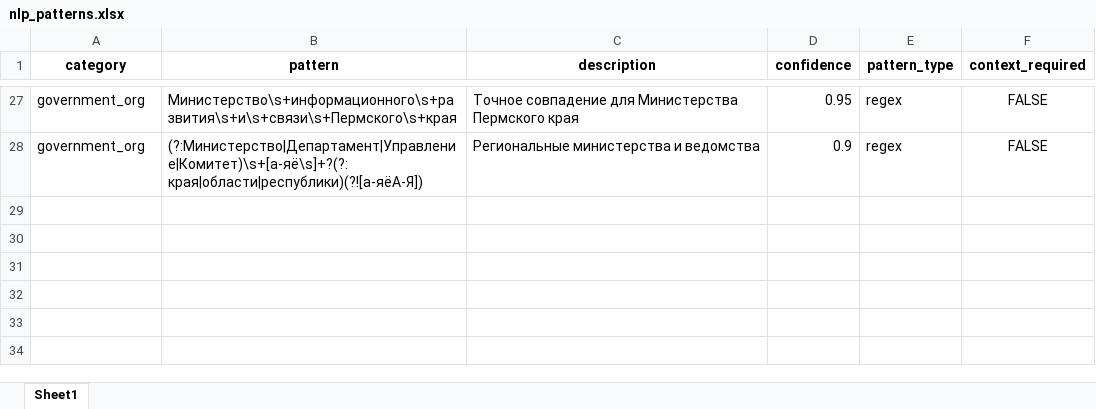
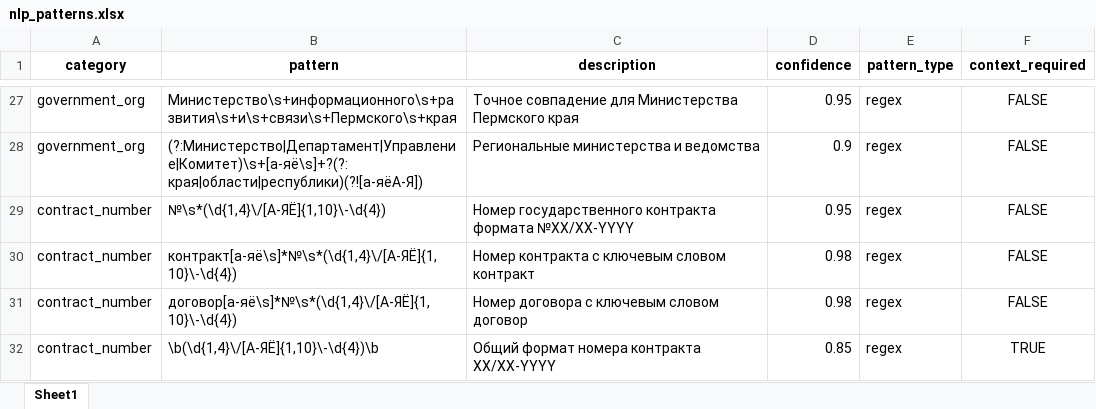
Before and after one commit to stbok86/anonymizer, an Excel workbook: nlp_service/patterns/nlp_patterns.xlsx, sheet Sheet1, drawn as a sheet; only a part is shown, gaps mark what is left out; values as stored, in another font and other column widths than the file's, no borders; the diff names each change by its address in the sheet, - before the commit and + after, or states it on an @@ line.

```diff
--- a/nlp_service/patterns/nlp_patterns.xlsx (sheet Sheet1)
+++ b/nlp_service/patterns/nlp_patterns.xlsx (sheet Sheet1)
+row 29: contract_number | №\s*(\d{1,4}\/[А-ЯЁ]{1,10}\-\d{4}) | Номер государственного контракта формата №XX/XX-YYYY | 0.95 | regex | FALSE
+row 30: contract_number | контракт[а-яё\s]*№\s*(\d{1,4}\/[А-ЯЁ]{1,10}\-\d{4}) | Номер контракта с ключевым словом контракт | 0.98 | regex | FALSE
+row 31: contract_number | договор[а-яё\s]*№\s*(\d{1,4}\/[А-ЯЁ]{1,10}\-\d{4}) | Номер договора с ключевым словом договор | 0.98 | regex | FALSE
+row 32: contract_number | \b(\d{1,4}\/[А-ЯЁ]{1,10}\-\d{4})\b | Общий формат номера контракта XX/XX-YYYY | 0.85 | regex | TRUE
```
Also changed, not shown: 52 other files.
